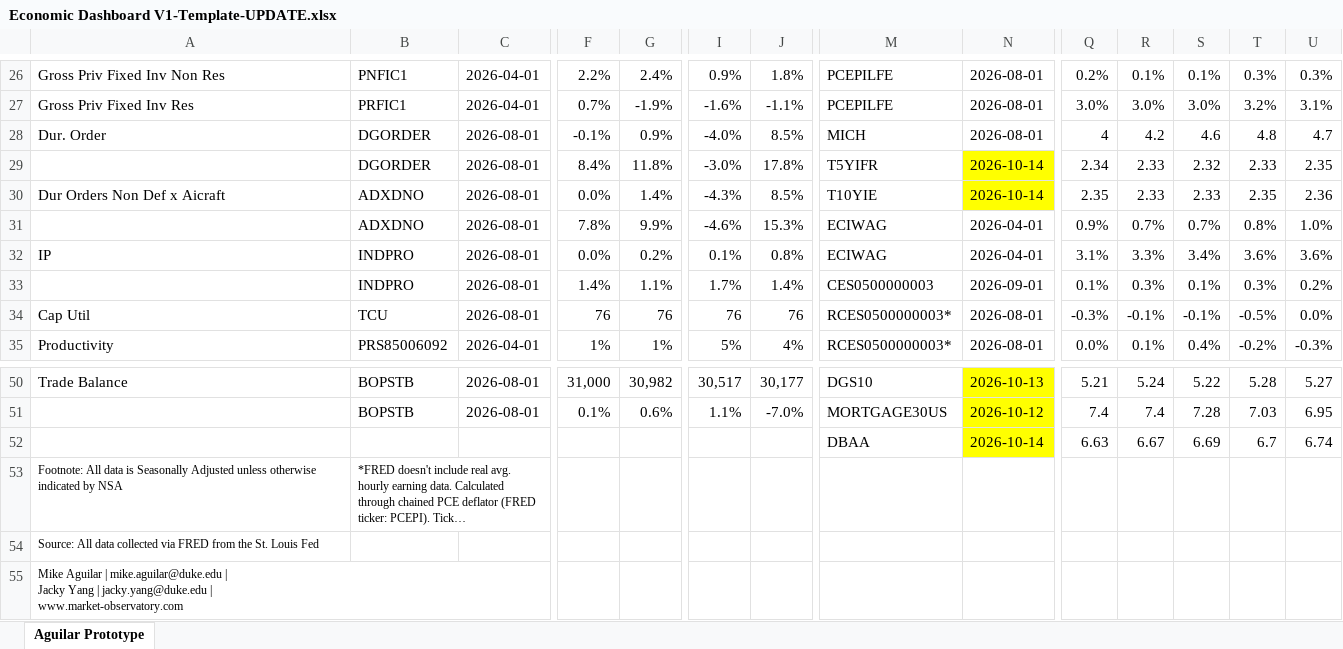
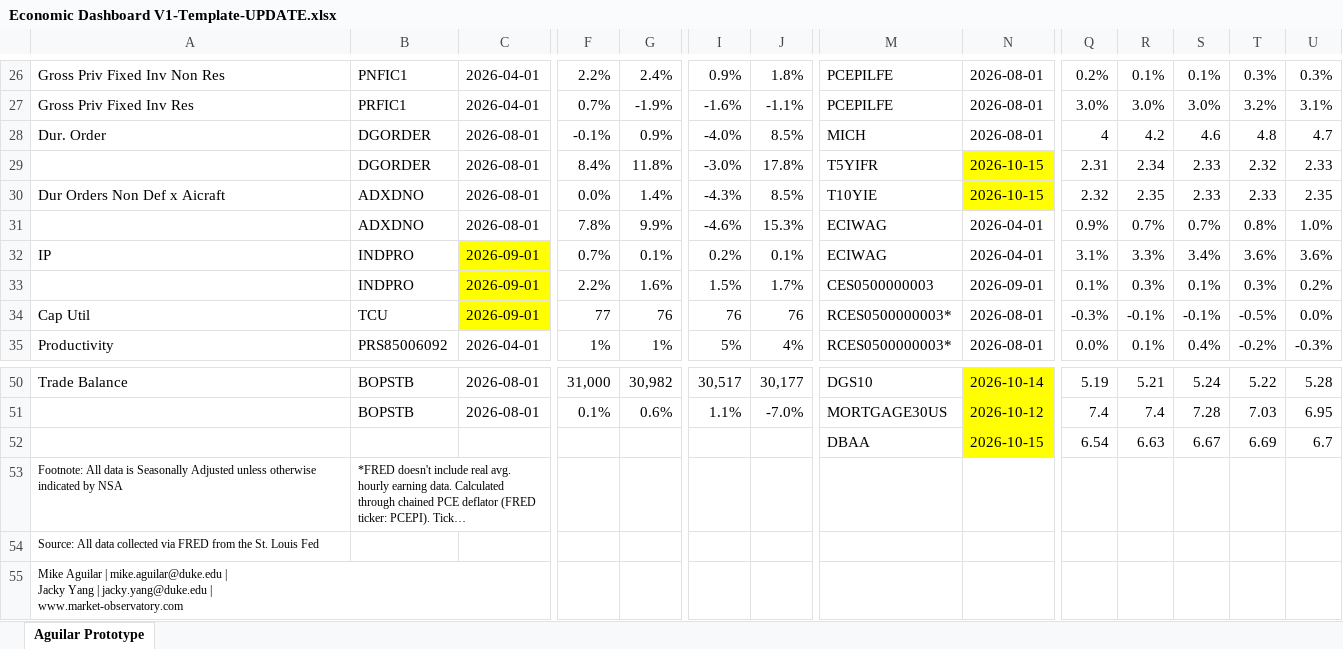
Before and after one commit to BlueMarginalist/MacroDashBoard, an Excel workbook: MacroDashboard Versions/Economic Dashboard V1-Template-UPDATE.xlsx, sheet Aguilar Prototype, drawn as a sheet; only a part is shown, gaps mark what is left out; long unchanged cells end in …; values as stored, in another font and other column widths than the file's, no borders; removed rows and columns are numbered as before the commit, all else as after; rows hold the shown columns only; the diff covers the shown part only; the diff names each change by its address in the sheet, - before the commit and + after, or states it on an @@ line.

```diff
--- a/MacroDashboard Versions/Economic Dashboard V1-Template-UPDATE.xlsx (sheet Aguilar Prototype)
+++ b/MacroDashboard Versions/Economic Dashboard V1-Template-UPDATE.xlsx (sheet Aguilar Prototype)
-N29:N30: 2026-10-14
+N29:N30: 2026-10-15
-Q29: 2.34
+Q29: 2.31
-R29: 2.33
+R29: 2.34
-S29: 2.32
+S29: 2.33
-T29: 2.33
+T29: 2.32
-U29: 2.35
+U29: 2.33
-Q30: 2.35
+Q30: 2.32
-R30: 2.33
+R30: 2.35
-T30: 2.35
+T30: 2.33
-U30: 2.36
+U30: 2.35
-C32:C34: 2026-08-01
+C32:C34: 2026-09-01
-C32:C34 fill: none
+C32:C34 fill: #FFFF00
-F32: 0.0%
+F32: 0.7%
-G32: 0.2%
+G32: 0.1%
-I32: 0.1%
+I32: 0.2%
-J32: 0.8%
+J32: 0.1%
-F33: 1.4%
+F33: 2.2%
-G33: 1.1%
+G33: 1.6%
-I33: 1.7%
+I33: 1.5%
-J33: 1.4%
+J33: 1.7%
-F34: 76
+F34: 77
-N50: 2026-10-13
+N50: 2026-10-14
-Q50: 5.21
+Q50: 5.19
-R50: 5.24
+R50: 5.21
-S50: 5.22
+S50: 5.24
-T50: 5.28
+T50: 5.22
-U50: 5.27
+U50: 5.28
-row 52:  |  |  |  |  |  |  | DBAA | 2026-10-14 | 6.63 | 6.67 | 6.69 | 6.7 | 6.74
+row 52:  |  |  |  |  |  |  | DBAA | 2026-10-15 | 6.54 | 6.63 | 6.67 | 6.69 | 6.7
```
Also changed, not shown: 35 edited cells and cell formats elsewhere in this sheet, 6 other files.
